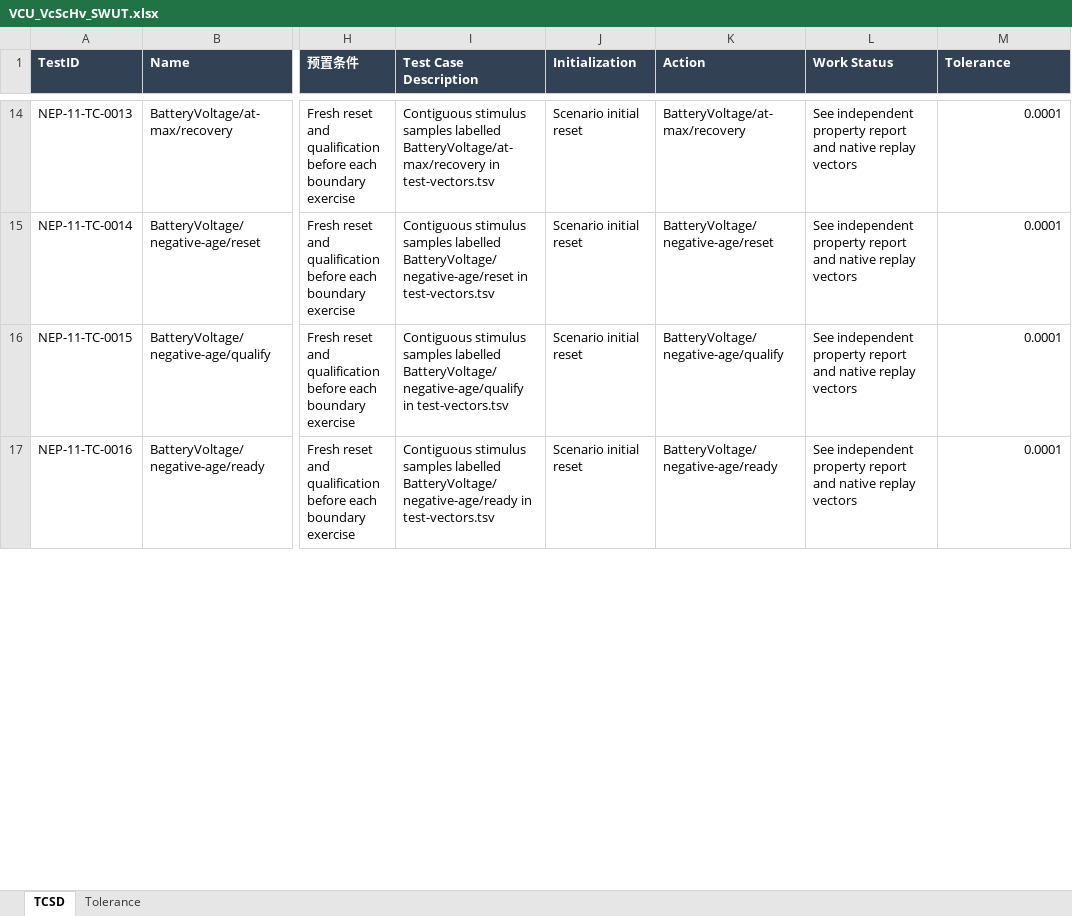
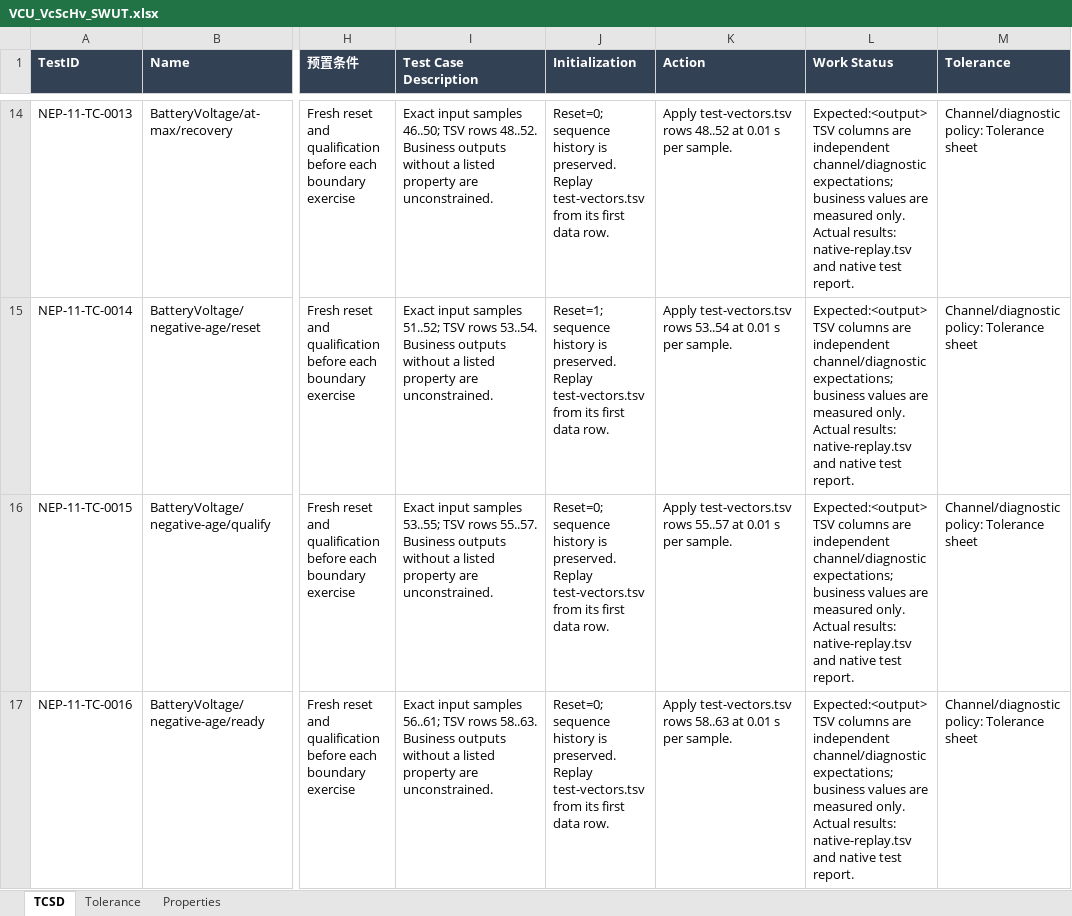
Before and after one commit to cockpit-bench/VcScHv, an Excel workbook: UnitTest/VCU_VcScHv_SWUT.xlsx, sheet TCSD, drawn as a sheet; only a part is shown, gaps mark what is left out; values as stored, in another font and other column widths than the file's, no borders; the diff covers the shown part only; the diff names each change by its address in the sheet, - before the commit and + after, or states it on an @@ line.

Commit message:
Repair engineering interfaces, calibration use and executable test records

```diff
--- a/UnitTest/VCU_VcScHv_SWUT.xlsx (sheet TCSD)
+++ b/UnitTest/VCU_VcScHv_SWUT.xlsx (sheet TCSD)
+sheet tab: Properties
-I14 (Test Case Description): Contiguous stimulus samples labelled BatteryVoltage/at-max/recovery in test-vectors.tsv
+I14 (Test Case Description): Exact input samples 46..50; TSV rows 48..52. Business outputs without a listed property are unconstrained.
-J14 (Initialization): Scenario initial reset
+J14 (Initialization): Reset=0; sequence history is preserved. Replay test-vectors.tsv from its first data row.
-K14 (Action): BatteryVoltage/at-max/recovery
+K14 (Action): Apply test-vectors.tsv rows 48..52 at 0.01 s per sample.
-L14:L17 (Work Status): See independent property report and native replay vectors
+L14:L17 (Work Status): Expected:<output> TSV columns are independent channel/diagnostic expectations; business values are measured only. Actual results: native-replay.tsv and native test report.
-M14:M17 (Tolerance): 0.0001
+M14:M17 (Tolerance): Channel/diagnostic policy: Tolerance sheet
-I15 (Test Case Description): Contiguous stimulus samples labelled BatteryVoltage/negative-age/reset in test-vectors.tsv
+I15 (Test Case Description): Exact input samples 51..52; TSV rows 53..54. Business outputs without a listed property are unconstrained.
-J15 (Initialization): Scenario initial reset
+J15 (Initialization): Reset=1; sequence history is preserved. Replay test-vectors.tsv from its first data row.
-K15 (Action): BatteryVoltage/negative-age/reset
+K15 (Action): Apply test-vectors.tsv rows 53..54 at 0.01 s per sample.
-I16 (Test Case Description): Contiguous stimulus samples labelled BatteryVoltage/negative-age/qualify in test-vectors.tsv
+I16 (Test Case Description): Exact input samples 53..55; TSV rows 55..57. Business outputs without a listed property are unconstrained.
-J16:J17 (Initialization): Scenario initial reset
+J16:J17 (Initialization): Reset=0; sequence history is preserved. Replay test-vectors.tsv from its first data row.
-K16 (Action): BatteryVoltage/negative-age/qualify
+K16 (Action): Apply test-vectors.tsv rows 55..57 at 0.01 s per sample.
-I17 (Test Case Description): Contiguous stimulus samples labelled BatteryVoltage/negative-age/ready in test-vectors.tsv
+I17 (Test Case Description): Exact input samples 56..61; TSV rows 58..63. Business outputs without a listed property are unconstrained.
-K17 (Action): BatteryVoltage/negative-age/ready
+K17 (Action): Apply test-vectors.tsv rows 58..63 at 0.01 s per sample.
```
Also changed, not shown: 1345 edited cells elsewhere in this sheet, sheet Tolerance, Documentation/VcScHv_26R1_变更记录.xlsx, 1 other file.
